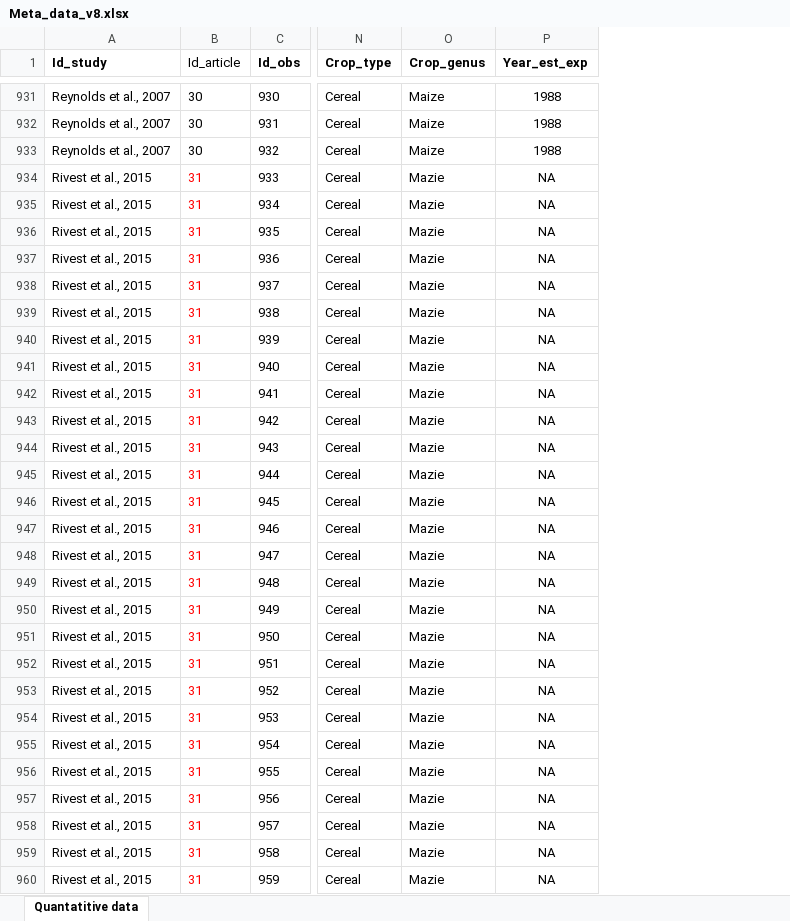
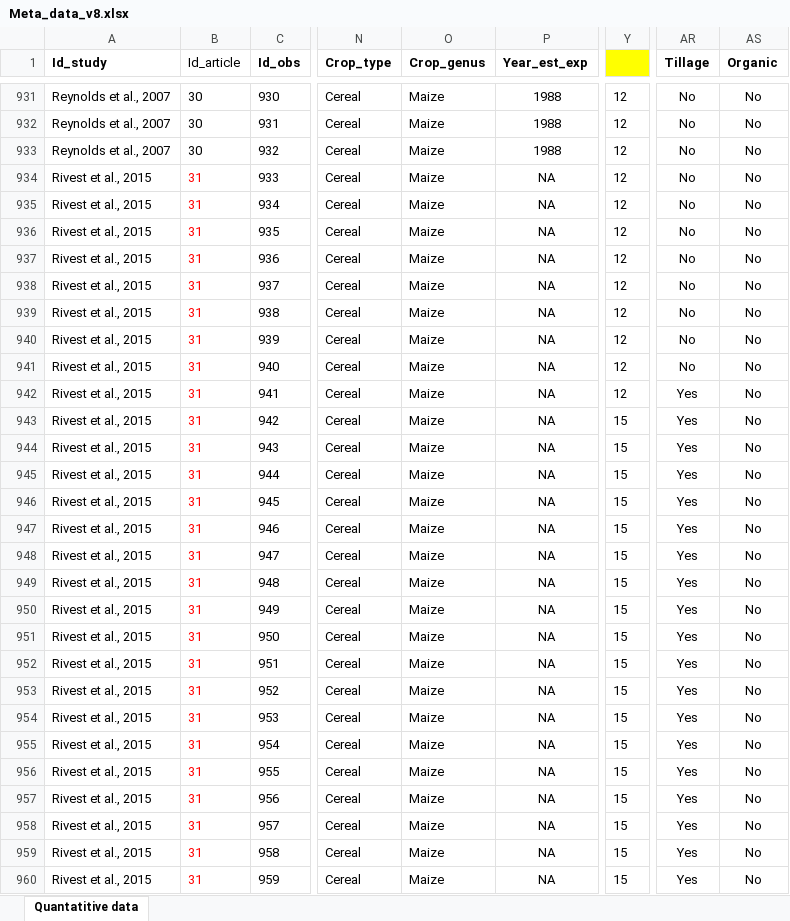
Before and after one commit to kamaulindhardt/Temperate_SAF_meta_analysis, an Excel workbook: DATA/Meta_data_v8.xlsx, sheet Quantatitive data, drawn as a sheet; only a part is shown, gaps mark what is left out; values as stored, in another font and other column widths than the file's, no borders; the diff covers the shown part only; the diff names each change by its address in the sheet, - before the commit and + after, or states it on an @@ line.

```diff
--- a/DATA/Meta_data_v8.xlsx (sheet Quantatitive data)
+++ b/DATA/Meta_data_v8.xlsx (sheet Quantatitive data)
+column Y, rows 931-960: 12 | 12 | 12 | 12 | 12 | 12 | 12 | 12 | 12 | 12 | 12 | 12 | 15 | 15 | 15 | 15 | 15 | 15 | 15 | 15 | 15 | 15 | 15 | 15 | 15 | 15 | 15 | 15 | 15 | 15
+column AR (Tillage), rows 931-960: No | No | No | No | No | No | No | No | No | No | No | Yes | Yes | Yes | Yes | Yes | Yes | Yes | Yes | Yes | Yes | Yes | Yes | Yes | Yes | Yes | Yes | Yes | Yes | Yes
+column AS (Organic), rows 931-960: all No
-O934:O960 (Crop_genus): Mazie
+O934:O960 (Crop_genus): Maize
```
Also changed, not shown: 386 edited cells elsewhere in this sheet, formulas that keep their value, DATA/OUTPUT_FROM_R/SAVED_OBJECTS_FROM_R/relative_aic_bic_adjusted.xlsx, 38 other files.
